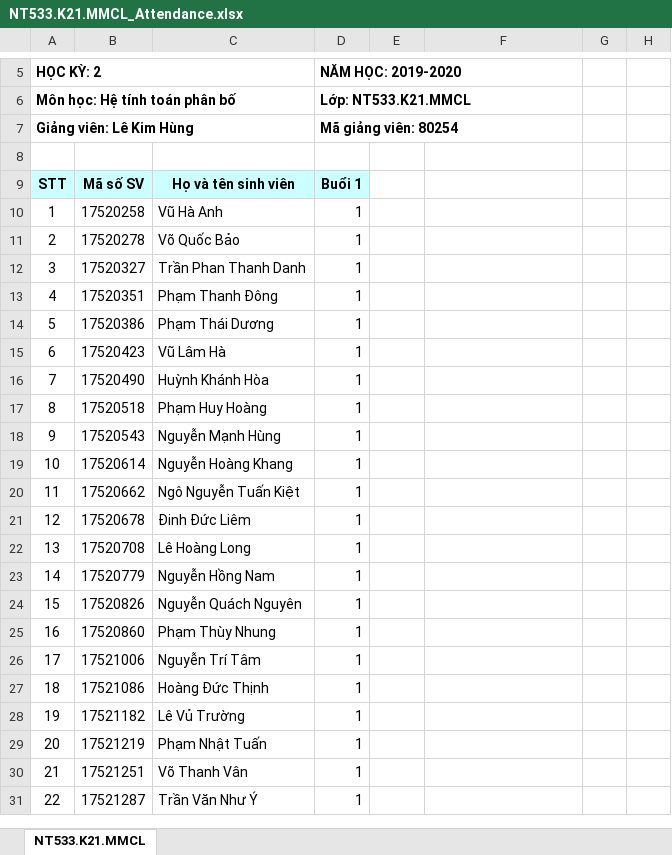
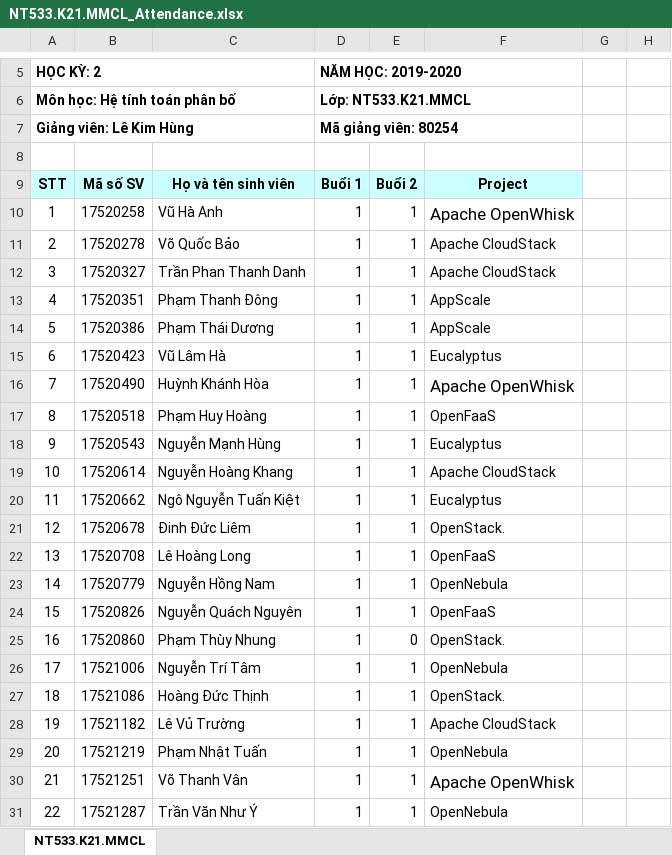
Before and after one commit to uit-bmtt/cloud-computing-course, an Excel workbook: NT533.K21.MMCL_Attendance.xlsx, sheet NT533.K21.MMCL, drawn as a sheet; only a part is shown, gaps mark what is left out; values as stored, in another font and other column widths than the file's, no borders; the diff names each change by its address in the sheet, - before the commit and + after, or states it on an @@ line.

Commit message:
Buoi 2

```diff
--- a/NT533.K21.MMCL_Attendance.xlsx (sheet NT533.K21.MMCL)
+++ b/NT533.K21.MMCL_Attendance.xlsx (sheet NT533.K21.MMCL)
-E9: (empty)
+E9: Buổi 2
-E9:F9 fill: none
+E9:F9 fill: #CCFFFF
-F9: (empty)
+F9: Project
-E10:E24: (empty)
+E10:E24: 1
-F10: (empty)
+F10: Apache OpenWhisk
-F11:F12: (empty)
+F11:F12: Apache CloudStack
-F13:F14: (empty)
+F13:F14: AppScale
-F15: (empty)
+F15: Eucalyptus
-F16: (empty)
+F16: Apache OpenWhisk
-F17: (empty)
+F17: OpenFaaS
-F18: (empty)
+F18: Eucalyptus
-F19: (empty)
+F19: Apache CloudStack
-F20: (empty)
+F20: Eucalyptus
-F21: (empty)
+F21: OpenStack.
-F22: (empty)
+F22: OpenFaaS
-F23: (empty)
+F23: OpenNebula
-F24: (empty)
+F24: OpenFaaS
-E25: (empty)
+E25: 0
-F25: (empty)
+F25: OpenStack.
-E26:E31: (empty)
+E26:E31: 1
-F26: (empty)
+F26: OpenNebula
-F27: (empty)
+F27: OpenStack.
-F28: (empty)
+F28: Apache CloudStack
-F29: (empty)
+F29: OpenNebula
-F30: (empty)
+F30: Apache OpenWhisk
-F31: (empty)
+F31: OpenNebula
```
